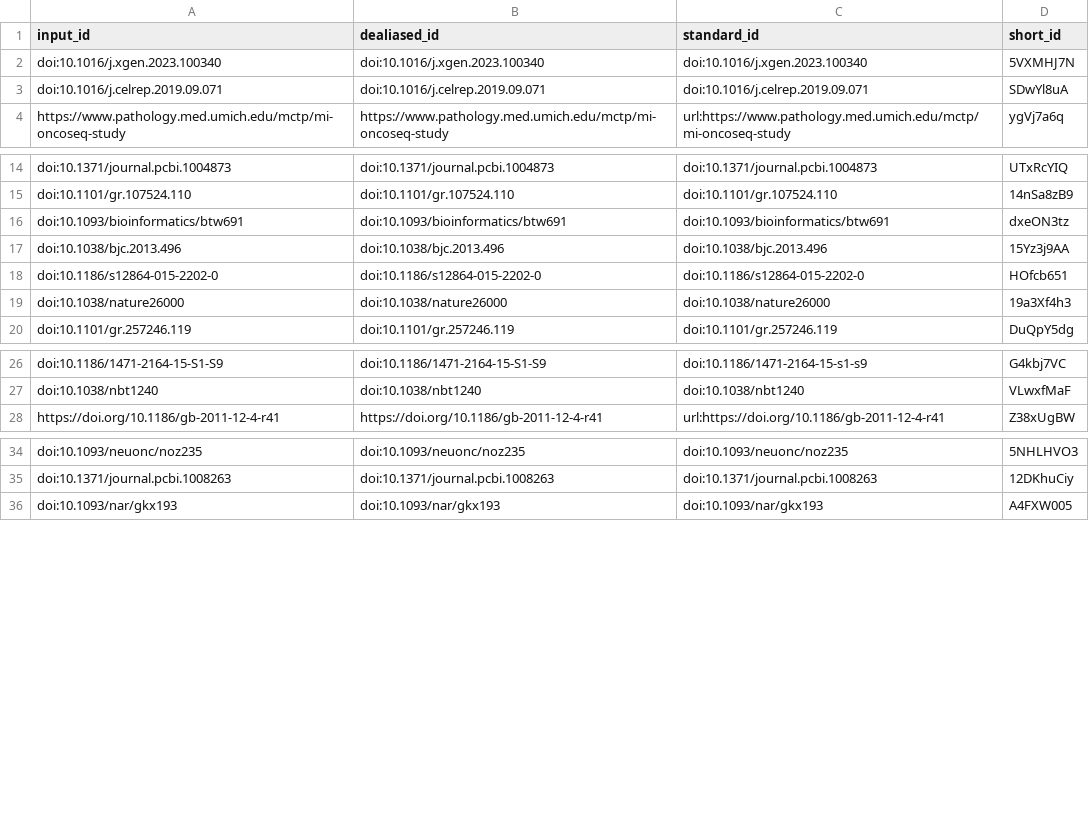
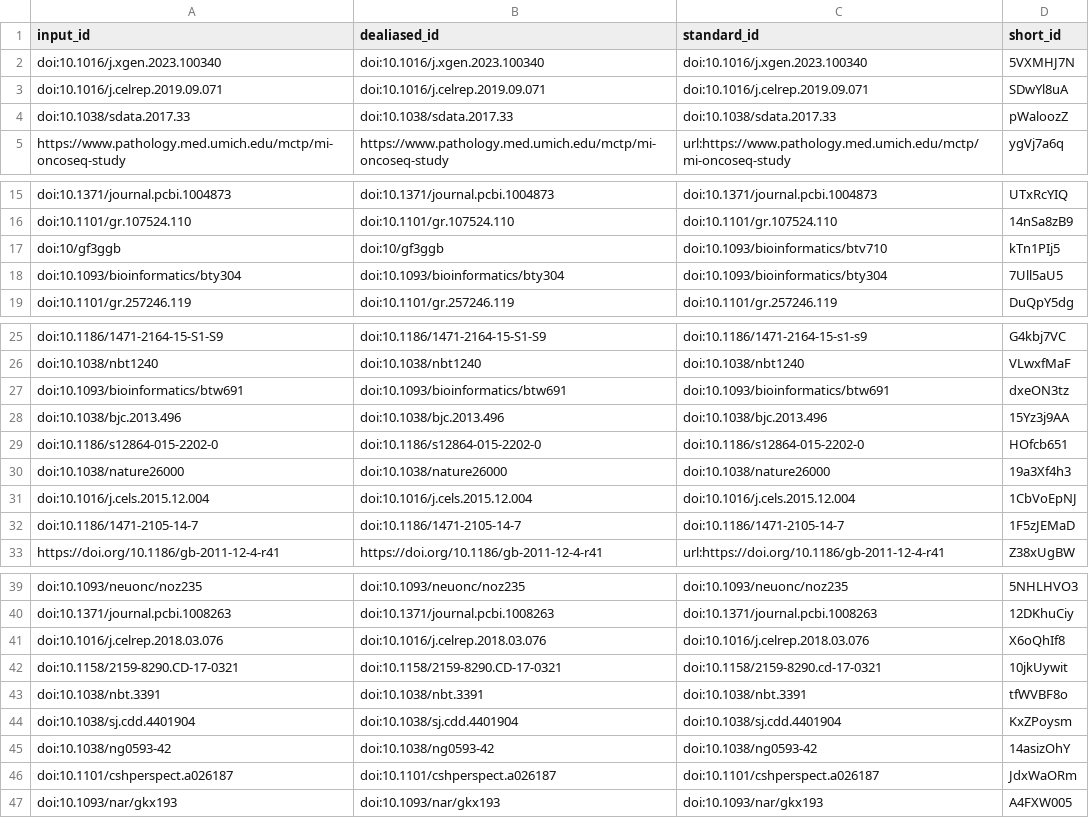
Before and after one commit to rokitalab/OpenPedCan-manuscript, a TSV file: citations.tsv, drawn as a sheet; only a part is shown, gaps mark what is left out.

```diff
--- a/citations.tsv
+++ b/citations.tsv
@@ -3,2 +3,3 @@ doi:10.1016/j.xgen.2023.100340	doi:10.1016/j.xgen.2023.100340	doi:10.1016/j.xgen
 doi:10.1016/j.celrep.2019.09.071	doi:10.1016/j.celrep.2019.09.071	doi:10.1016/j.celrep.2019.09.071	SDwYl8uA
+doi:10.1038/sdata.2017.33	doi:10.1038/sdata.2017.33	doi:10.1038/sdata.2017.33	pWaloozZ
 https://www.pathology.med.umich.edu/mctp/mi-oncoseq-study	https://www.pathology.med.umich.edu/mctp/mi-oncoseq-study	url:https://www.pathology.med.umich.edu/mctp/mi-oncoseq-study	ygVj7a6q
@@ -15,6 +16,4 @@ doi:10.1371/journal.pcbi.1004873	doi:10.1371/journal.pcbi.1004873	doi:10.1371/jo
 doi:10.1101/gr.107524.110	doi:10.1101/gr.107524.110	doi:10.1101/gr.107524.110	14nSa8zB9
-doi:10.1093/bioinformatics/btw691	doi:10.1093/bioinformatics/btw691	doi:10.1093/bioinformatics/btw691	dxeON3tz
-doi:10.1038/bjc.2013.496	doi:10.1038/bjc.2013.496	doi:10.1038/bjc.2013.496	15Yz3j9AA
-doi:10.1186/s12864-015-2202-0	doi:10.1186/s12864-015-2202-0	doi:10.1186/s12864-015-2202-0	HOfcb651
-doi:10.1038/nature26000	doi:10.1038/nature26000	doi:10.1038/nature26000	19a3Xf4h3
+doi:10/gf3ggb	doi:10/gf3ggb	doi:10.1093/bioinformatics/btv710	kTn1PIj5
+doi:10.1093/bioinformatics/bty304	doi:10.1093/bioinformatics/bty304	doi:10.1093/bioinformatics/bty304	7Ull5aU5
 doi:10.1101/gr.257246.119	doi:10.1101/gr.257246.119	doi:10.1101/gr.257246.119	DuQpY5dg
@@ -27,2 +26,8 @@ doi:10.1186/1471-2164-15-S1-S9	doi:10.1186/1471-2164-15-S1-S9	doi:10.1186/1471-2
 doi:10.1038/nbt1240	doi:10.1038/nbt1240	doi:10.1038/nbt1240	VLwxfMaF
+doi:10.1093/bioinformatics/btw691	doi:10.1093/bioinformatics/btw691	doi:10.1093/bioinformatics/btw691	dxeON3tz
+doi:10.1038/bjc.2013.496	doi:10.1038/bjc.2013.496	doi:10.1038/bjc.2013.496	15Yz3j9AA
+doi:10.1186/s12864-015-2202-0	doi:10.1186/s12864-015-2202-0	doi:10.1186/s12864-015-2202-0	HOfcb651
+doi:10.1038/nature26000	doi:10.1038/nature26000	doi:10.1038/nature26000	19a3Xf4h3
+doi:10.1016/j.cels.2015.12.004	doi:10.1016/j.cels.2015.12.004	doi:10.1016/j.cels.2015.12.004	1CbVoEpNJ
+doi:10.1186/1471-2105-14-7	doi:10.1186/1471-2105-14-7	doi:10.1186/1471-2105-14-7	1F5zJEMaD
 https://doi.org/10.1186/gb-2011-12-4-r41	https://doi.org/10.1186/gb-2011-12-4-r41	url:https://doi.org/10.1186/gb-2011-12-4-r41	Z38xUgBW
@@ -35,2 +40,8 @@ doi:10.1093/neuonc/noz235	doi:10.1093/neuonc/noz235	doi:10.1093/neuonc/noz235	5N
 doi:10.1371/journal.pcbi.1008263	doi:10.1371/journal.pcbi.1008263	doi:10.1371/journal.pcbi.1008263	12DKhuCiy
+doi:10.1016/j.celrep.2018.03.076	doi:10.1016/j.celrep.2018.03.076	doi:10.1016/j.celrep.2018.03.076	X6oQhIf8
+doi:10.1158/2159-8290.CD-17-0321	doi:10.1158/2159-8290.CD-17-0321	doi:10.1158/2159-8290.cd-17-0321	10jkUywit
+doi:10.1038/nbt.3391	doi:10.1038/nbt.3391	doi:10.1038/nbt.3391	tfWVBF8o
+doi:10.1038/sj.cdd.4401904	doi:10.1038/sj.cdd.4401904	doi:10.1038/sj.cdd.4401904	KxZPoysm
+doi:10.1038/ng0593-42	doi:10.1038/ng0593-42	doi:10.1038/ng0593-42	14asizOhY
+doi:10.1101/cshperspect.a026187	doi:10.1101/cshperspect.a026187	doi:10.1101/cshperspect.a026187	JdxWaORm
 doi:10.1093/nar/gkx193	doi:10.1093/nar/gkx193	doi:10.1093/nar/gkx193	A4FXW005
```
Also changed, not shown: 7 other files.
